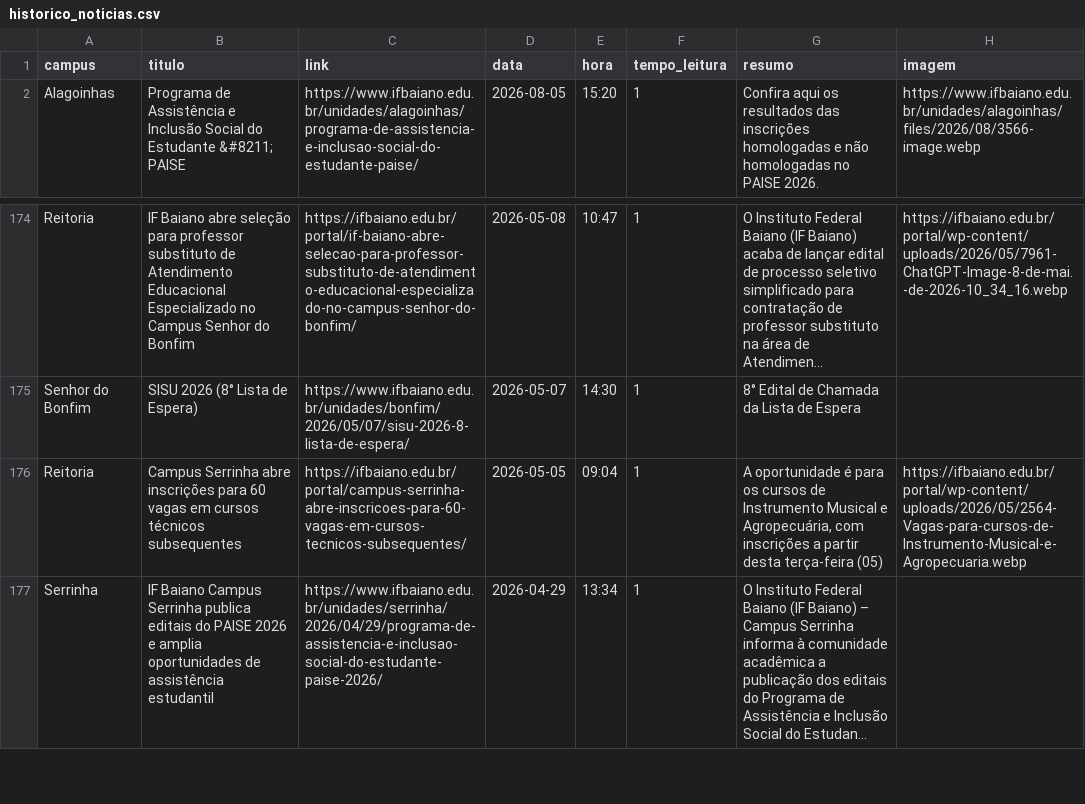
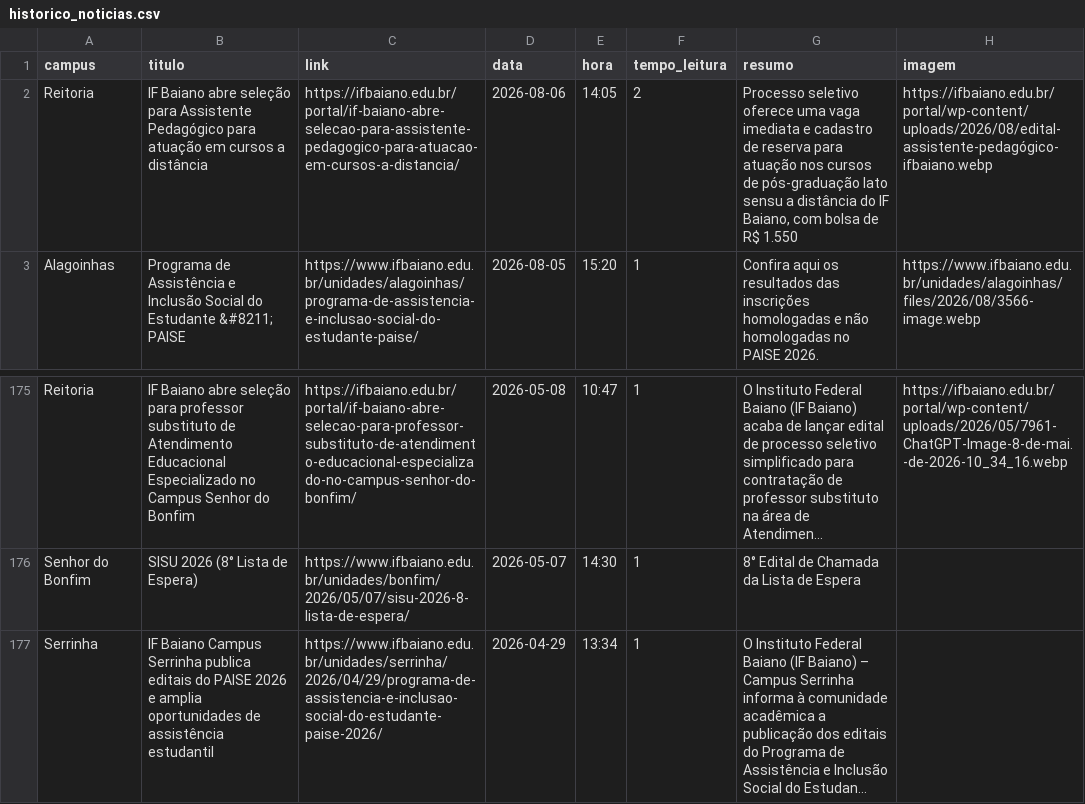
Before and after one commit to ascomifbaiano/jornal-bembaiano, a CSV file: data/historico_noticias.csv, drawn as a sheet; only a part is shown, gaps mark what is left out; long unchanged cells end in …; removed rows and columns are numbered as before the commit, all else as after; the diff names each change by its address in the sheet, - before the commit and + after, or states it on an @@ line.

```diff
--- a/data/historico_noticias.csv
+++ b/data/historico_noticias.csv
+row 2: Reitoria | IF Baiano abre seleção para Assistente Pedagógico para atuação em cursos a distância | https://ifbaiano.edu.br/portal/if-baiano-abre-selecao-para-assistente-pedagogico-para-atuacao-em-cursos-a-distancia/ | 2026-08-06 | 14:05 | 2 | Processo seletivo oferece uma vaga imediata e cadastro de reserva para atuação nos cursos de pós-graduação lato sensu a distância do IF Baiano, com bolsa de R$ 1.550 | https://ifbaiano.edu.br/portal/wp-content/uploads/2026/08/edital-assistente-pedagógico-ifbaiano.webp
-row 176: Reitoria | Campus Serrinha abre inscrições para 60 vagas em cursos técnicos subsequentes | https://ifbaiano.edu.br/portal/campus-serrinha-abre-inscricoes-para-60-vagas-em-cursos-tecnicos-subsequentes/ | 2026-05-05 | 09:04 | 1 | A oportunidade é para os cursos de Instrumento Musical e Agropecuária, com inscrições a partir desta terça-feira (05) | https://ifbaiano.edu.br/portal/wp-content/uploads/2026/05/2564-Vagas-para-cursos-de-Instrumento-Musical-e-Agropecuaria.webp
```
